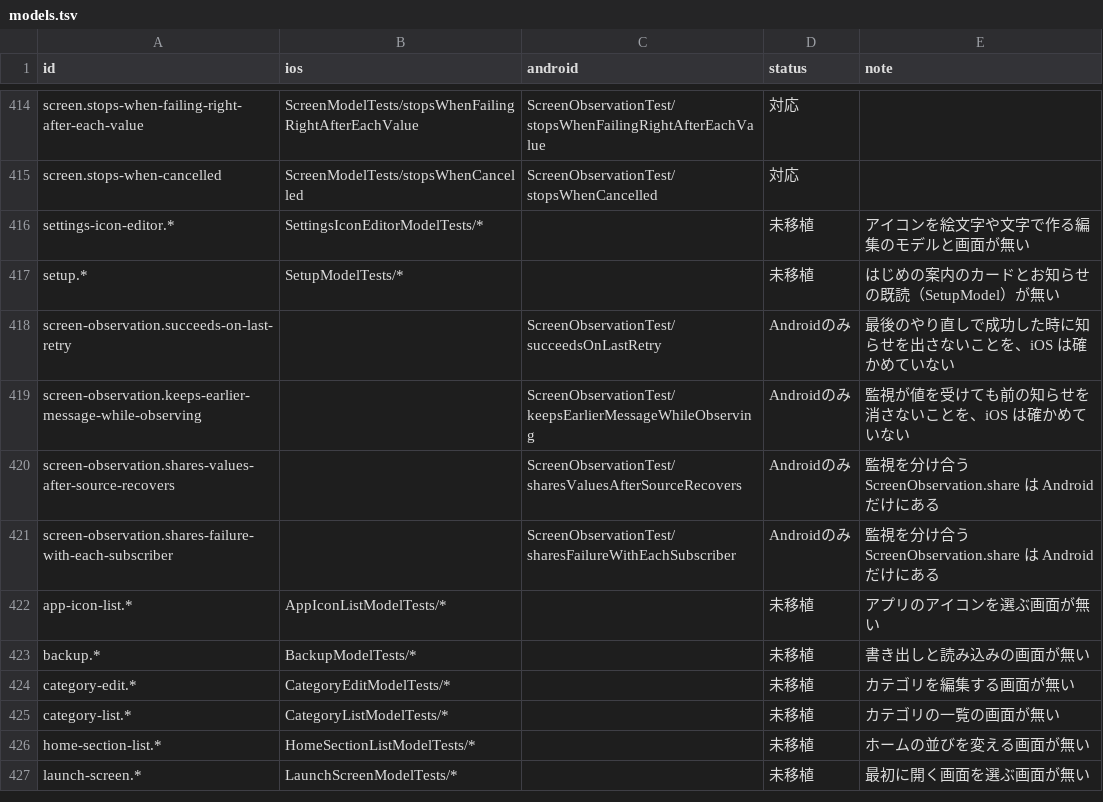
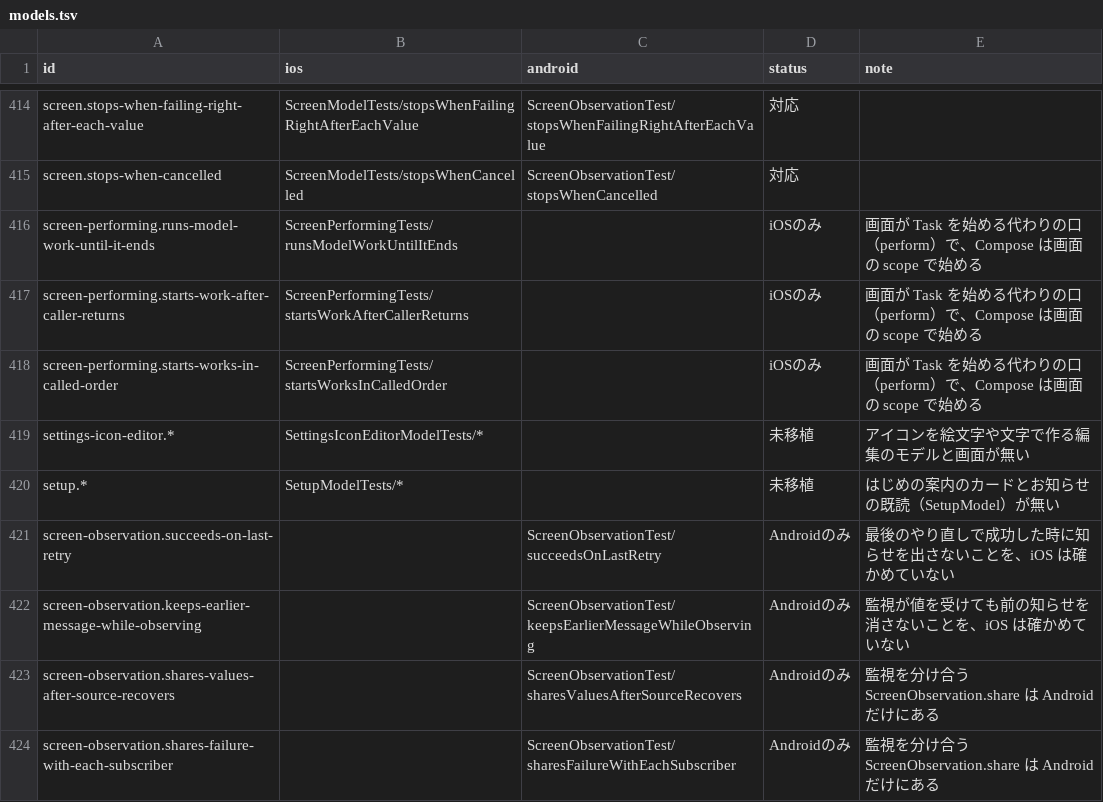
Before and after one commit to yossibank/kakeibot, a TSV file: spec/scenarios/models.tsv, drawn as a sheet; only a part is shown, gaps mark what is left out; the shorter side is filled out with more unchanged rows; the diff names each change by its address in the sheet, - before the commit and + after, or states it on an @@ line.

```diff
--- a/spec/scenarios/models.tsv
+++ b/spec/scenarios/models.tsv
+row 416: screen-performing.runs-model-work-until-it-ends | ScreenPerformingTests/runsModelWorkUntilItEnds |  | iOSのみ | 画面が Task を始める代わりの口（perform）で、Compose は画面の scope で始める
+row 417: screen-performing.starts-work-after-caller-returns | ScreenPerformingTests/startsWorkAfterCallerReturns |  | iOSのみ | 画面が Task を始める代わりの口（perform）で、Compose は画面の scope で始める
+row 418: screen-performing.starts-works-in-called-order | ScreenPerformingTests/startsWorksInCalledOrder |  | iOSのみ | 画面が Task を始める代わりの口（perform）で、Compose は画面の scope で始める
```
Also changed, not shown: 23 other files.
